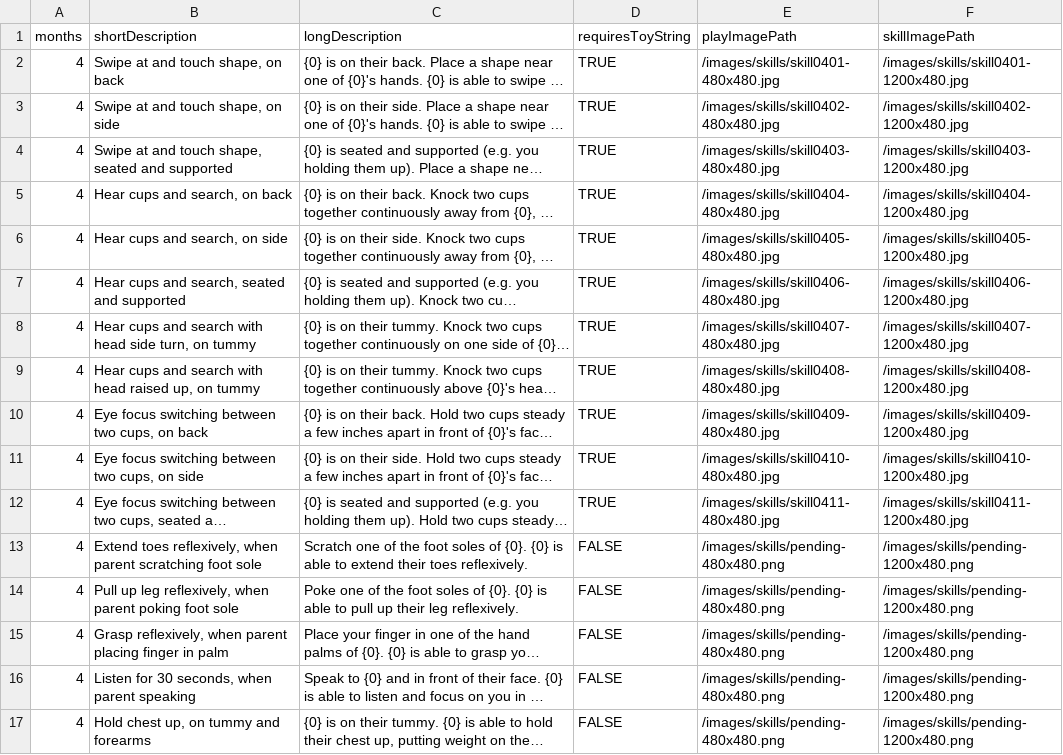
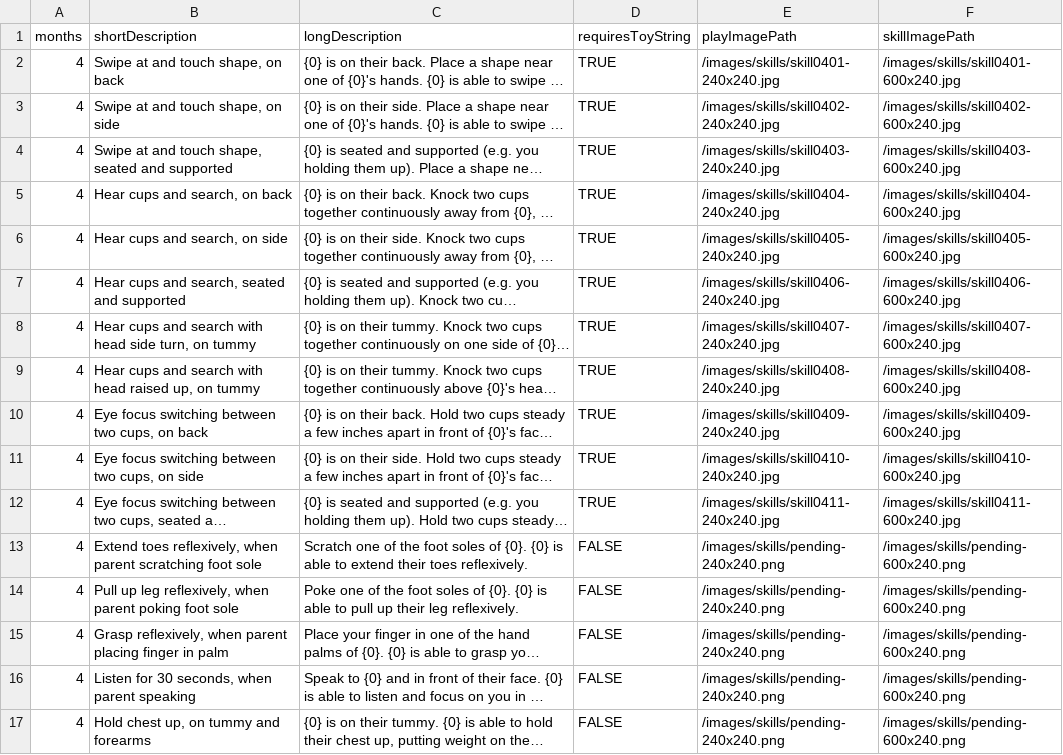
Before and after one commit to victorwu416/playbud, a CSV file: config-instructions-data/04months.csv, drawn as a sheet; long unchanged cells end in …; the diff names each change by its address in the sheet, - before the commit and + after, or states it on an @@ line.

```diff
--- a/config-instructions-data/04months.csv
+++ b/config-instructions-data/04months.csv
-E2 (playImagePath): /images/skills/skill0401-480x480.jpg
+E2 (playImagePath): /images/skills/skill0401-240x240.jpg
-F2 (skillImagePath): /images/skills/skill0401-1200x480.jpg
+F2 (skillImagePath): /images/skills/skill0401-600x240.jpg
-E3 (playImagePath): /images/skills/skill0402-480x480.jpg
+E3 (playImagePath): /images/skills/skill0402-240x240.jpg
-F3 (skillImagePath): /images/skills/skill0402-1200x480.jpg
+F3 (skillImagePath): /images/skills/skill0402-600x240.jpg
-E4 (playImagePath): /images/skills/skill0403-480x480.jpg
+E4 (playImagePath): /images/skills/skill0403-240x240.jpg
-F4 (skillImagePath): /images/skills/skill0403-1200x480.jpg
+F4 (skillImagePath): /images/skills/skill0403-600x240.jpg
-E5 (playImagePath): /images/skills/skill0404-480x480.jpg
+E5 (playImagePath): /images/skills/skill0404-240x240.jpg
-F5 (skillImagePath): /images/skills/skill0404-1200x480.jpg
+F5 (skillImagePath): /images/skills/skill0404-600x240.jpg
-E6 (playImagePath): /images/skills/skill0405-480x480.jpg
+E6 (playImagePath): /images/skills/skill0405-240x240.jpg
-F6 (skillImagePath): /images/skills/skill0405-1200x480.jpg
+F6 (skillImagePath): /images/skills/skill0405-600x240.jpg
-E7 (playImagePath): /images/skills/skill0406-480x480.jpg
+E7 (playImagePath): /images/skills/skill0406-240x240.jpg
-F7 (skillImagePath): /images/skills/skill0406-1200x480.jpg
+F7 (skillImagePath): /images/skills/skill0406-600x240.jpg
-E8 (playImagePath): /images/skills/skill0407-480x480.jpg
+E8 (playImagePath): /images/skills/skill0407-240x240.jpg
-F8 (skillImagePath): /images/skills/skill0407-1200x480.jpg
+F8 (skillImagePath): /images/skills/skill0407-600x240.jpg
-E9 (playImagePath): /images/skills/skill0408-480x480.jpg
+E9 (playImagePath): /images/skills/skill0408-240x240.jpg
-F9 (skillImagePath): /images/skills/skill0408-1200x480.jpg
+F9 (skillImagePath): /images/skills/skill0408-600x240.jpg
-E10 (playImagePath): /images/skills/skill0409-480x480.jpg
+E10 (playImagePath): /images/skills/skill0409-240x240.jpg
-F10 (skillImagePath): /images/skills/skill0409-1200x480.jpg
+F10 (skillImagePath): /images/skills/skill0409-600x240.jpg
-E11 (playImagePath): /images/skills/skill0410-480x480.jpg
+E11 (playImagePath): /images/skills/skill0410-240x240.jpg
-F11 (skillImagePath): /images/skills/skill0410-1200x480.jpg
+F11 (skillImagePath): /images/skills/skill0410-600x240.jpg
-E12 (playImagePath): /images/skills/skill0411-480x480.jpg
+E12 (playImagePath): /images/skills/skill0411-240x240.jpg
-F12 (skillImagePath): /images/skills/skill0411-1200x480.jpg
+F12 (skillImagePath): /images/skills/skill0411-600x240.jpg
-E13:E17 (playImagePath): /images/skills/pending-480x480.png
+E13:E17 (playImagePath): /images/skills/pending-240x240.png
-F13:F17 (skillImagePath): /images/skills/pending-1200x480.png
+F13:F17 (skillImagePath): /images/skills/pending-600x240.png
```
Also changed, not shown: config-instructions-data/03months.csv, config-instructions-data/05months.csv, 40 other files.
